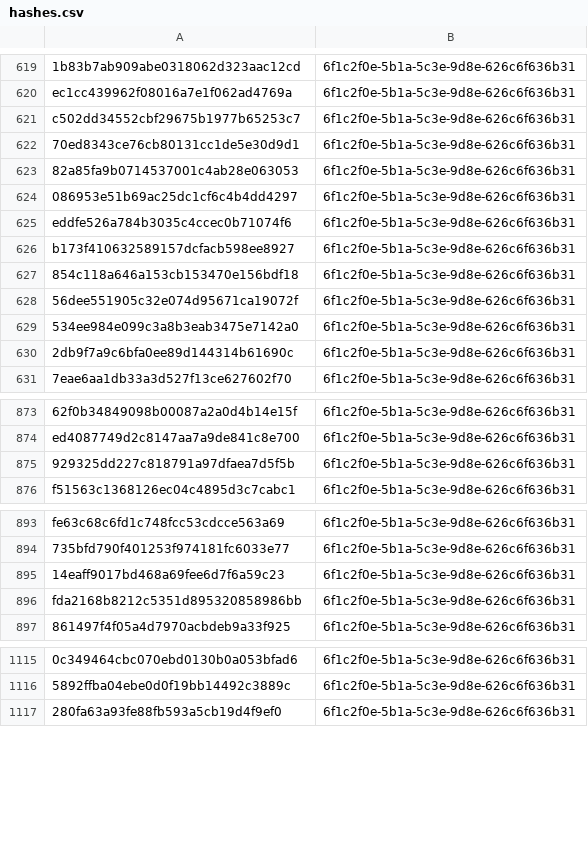
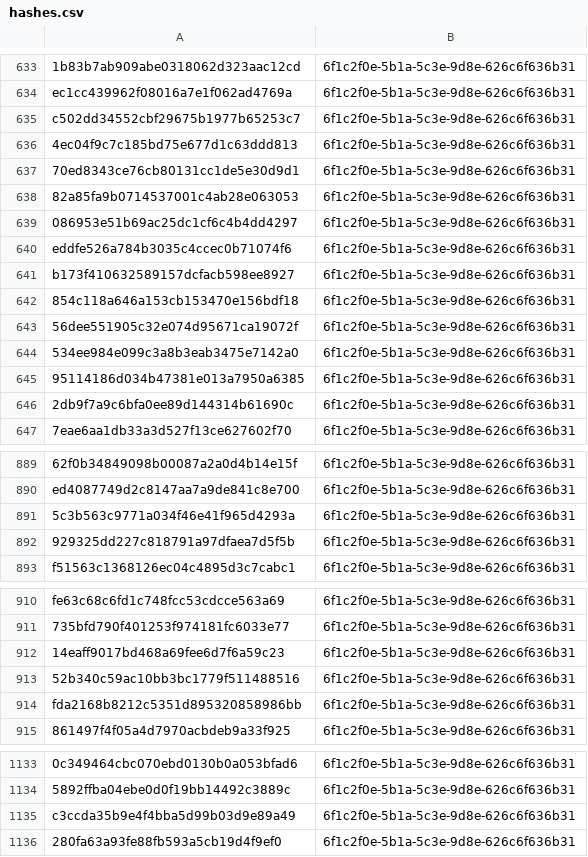
Before and after one commit to kotivahdit/blocklist, a CSV file: misp/hashes.csv, drawn as a sheet; only a part is shown, gaps mark what is left out; the diff covers the shown part only; the diff names each change by its address in the sheet, - before the commit and + after, or states it on an @@ line.

```diff
--- a/misp/hashes.csv
+++ b/misp/hashes.csv
+row 636: 4ec04f9c7c185bd75e677d1c63ddd813 | 6f1c2f0e-5b1a-5c3e-9d8e-626c6f636b31
+row 645: 95114186d034b47381e013a7950a6385 | 6f1c2f0e-5b1a-5c3e-9d8e-626c6f636b31
+row 891: 5c3b563c9771a034f46e41f965d4293a | 6f1c2f0e-5b1a-5c3e-9d8e-626c6f636b31
+row 913: 52b340c59ac10bb3bc1779f511488516 | 6f1c2f0e-5b1a-5c3e-9d8e-626c6f636b31
+row 1135: c3ccda35b9e4f4bba5d99b03d9e89a49 | 6f1c2f0e-5b1a-5c3e-9d8e-626c6f636b31
```
Also changed, not shown: 22 added rows elsewhere in this file, 10 other files.
